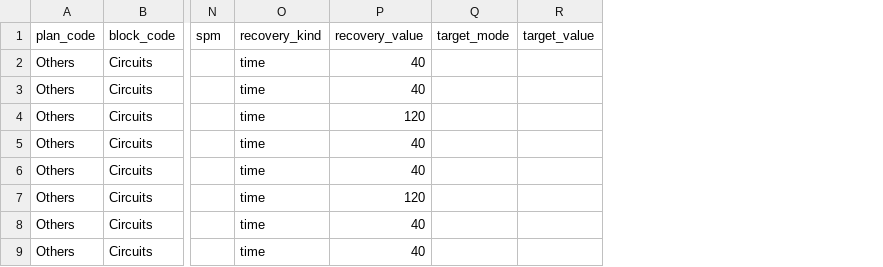
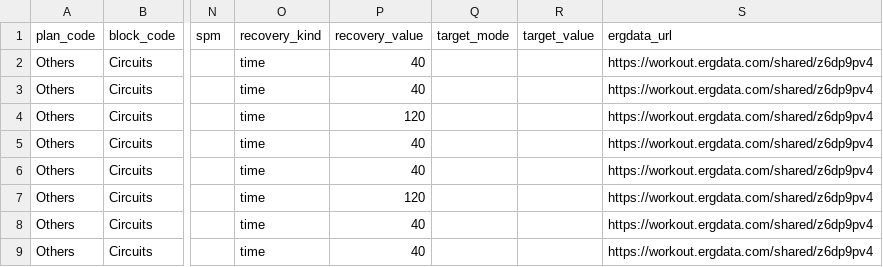
Before and after one commit to dxdavidson/nbrctraining, a CSV file: data/imports/workouts/Import Sheet - Circuits.csv, drawn as a sheet; only a part is shown, gaps mark what is left out; the diff names each change by its address in the sheet, - before the commit and + after, or states it on an @@ line.

```diff
--- a/data/imports/workouts/Import Sheet - Circuits.csv
+++ b/data/imports/workouts/Import Sheet - Circuits.csv
+column S (ergdata_url), rows 2-9: all https://workout.ergdata.com/shared/z6dp9pv4
```
Also changed, not shown: data/imports/workouts/Import Sheet - Block1.csv, 7 other files.
